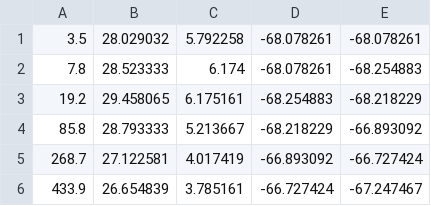
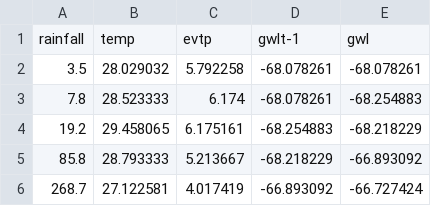
Before and after one commit to oaoa7846/repo, a CSV file: bitra.csv, drawn as a sheet; only a part is shown; the shorter side is filled out with more unchanged rows; the diff names each change by its address in the sheet, - before the commit and + after, or states it on an @@ line.

Commit message:
Update bitra.csv

```diff
--- a/bitra.csv
+++ b/bitra.csv
+row 1: rainfall | temp | evtp | gwlt-1 | gwl
```
